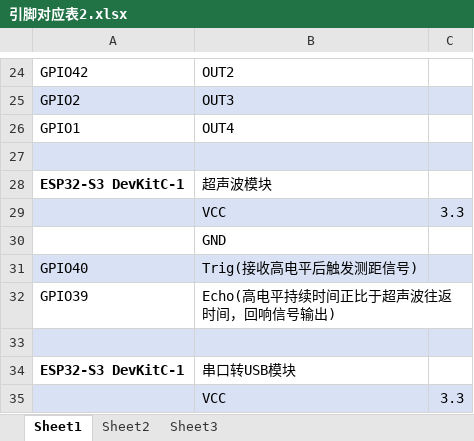
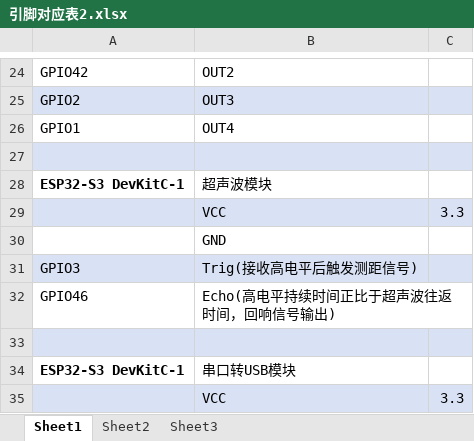
Before and after one commit to cyk579/vscode-esp32s3_testcode, an Excel workbook: 引脚对应表2.xlsx, sheet Sheet1, drawn as a sheet; only a part is shown, gaps mark what is left out; values as stored, in another font and other column widths than the file's, no borders; the diff names each change by its address in the sheet, - before the commit and + after, or states it on an @@ line.

Commit message:
fix(car-spin): move ultrasonic pins to GPIO3 and GPIO46

```diff
--- a/引脚对应表2.xlsx (sheet Sheet1)
+++ b/引脚对应表2.xlsx (sheet Sheet1)
-A31: GPIO40
+A31: GPIO3
-A32: GPIO39
+A32: GPIO46
```
Also changed, not shown: 2 other files.
